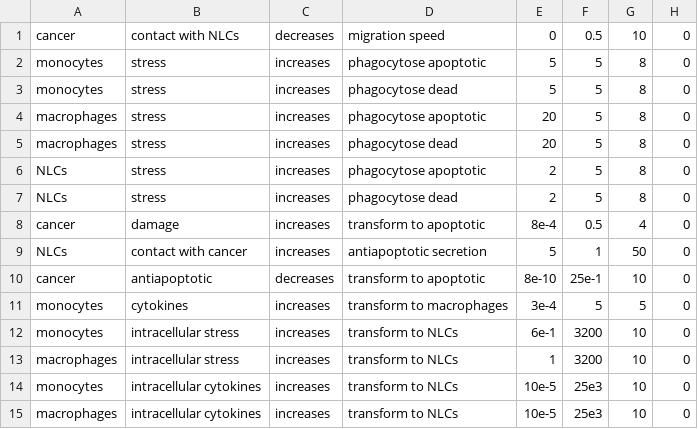
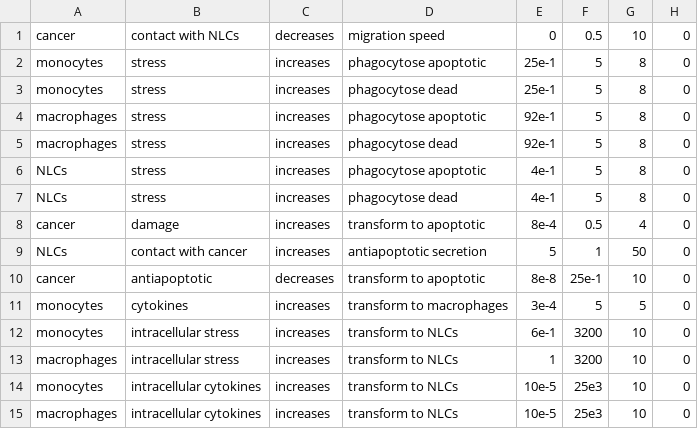
Before and after one commit to mhurtado13/ABM_NLC-CLL, a CSV file: config/rules0.csv, drawn as a sheet.

```diff
--- a/config/rules0.csv
+++ b/config/rules0.csv
@@ -1,11 +1,11 @@
 cancer,contact with NLCs,decreases,migration speed,0,0.5,10,0
-monocytes,stress,increases,phagocytose apoptotic,5,5,8,0
-monocytes,stress,increases,phagocytose dead,5,5,8,0
-macrophages,stress,increases,phagocytose apoptotic,20,5,8,0
-macrophages,stress,increases,phagocytose dead,20,5,8,0
-NLCs,stress,increases,phagocytose apoptotic,2,5,8,0
-NLCs,stress,increases,phagocytose dead,2,5,8,0
+monocytes,stress,increases,phagocytose apoptotic,25e-1,5,8,0
+monocytes,stress,increases,phagocytose dead,25e-1,5,8,0
+macrophages,stress,increases,phagocytose apoptotic,92e-1,5,8,0
+macrophages,stress,increases,phagocytose dead,92e-1,5,8,0
+NLCs,stress,increases,phagocytose apoptotic,4e-1,5,8,0
+NLCs,stress,increases,phagocytose dead,4e-1,5,8,0
 cancer,damage,increases,transform to apoptotic,8e-4,0.5,4,0
 NLCs,contact with cancer,increases,antiapoptotic secretion,5,1,50,0
-cancer,antiapoptotic,decreases,transform to apoptotic,8e-10,25e-1,10,0
+cancer,antiapoptotic,decreases,transform to apoptotic,8e-8,25e-1,10,0
 monocytes,cytokines,increases,transform to macrophages,3e-4,5,5,0
```
Also changed, not shown: config/rules0_backup.csv, config/rules0_test.csv, 8 other files.
